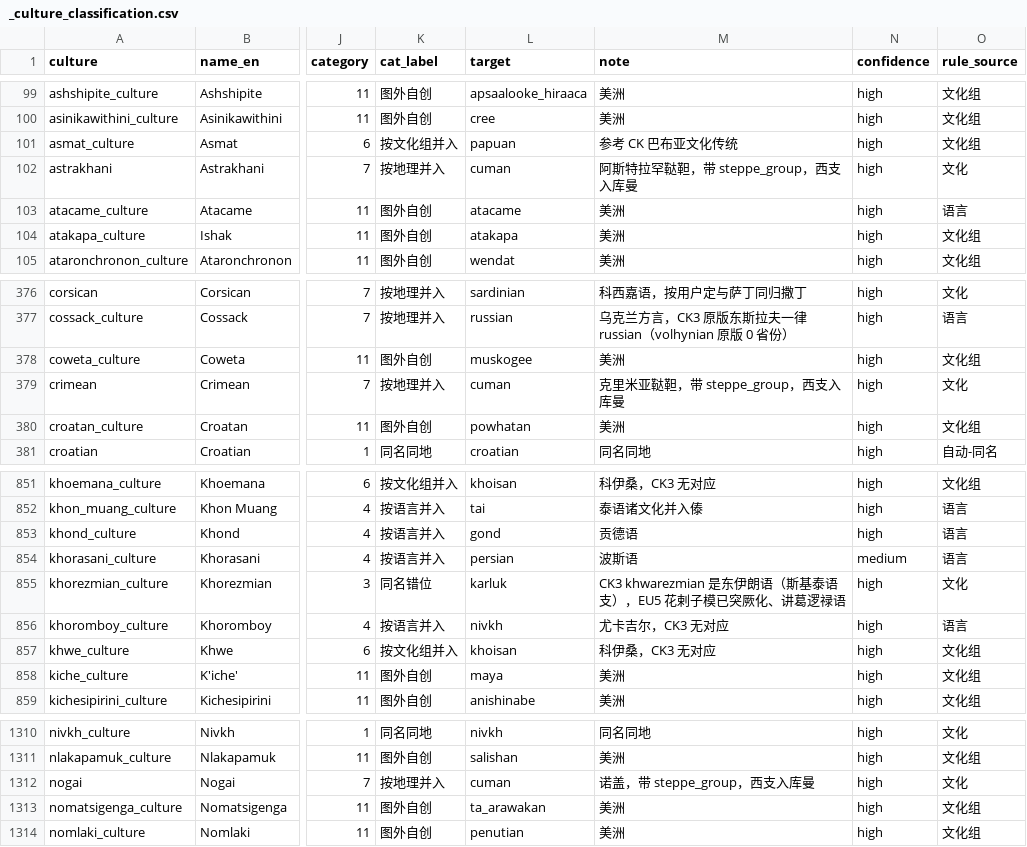
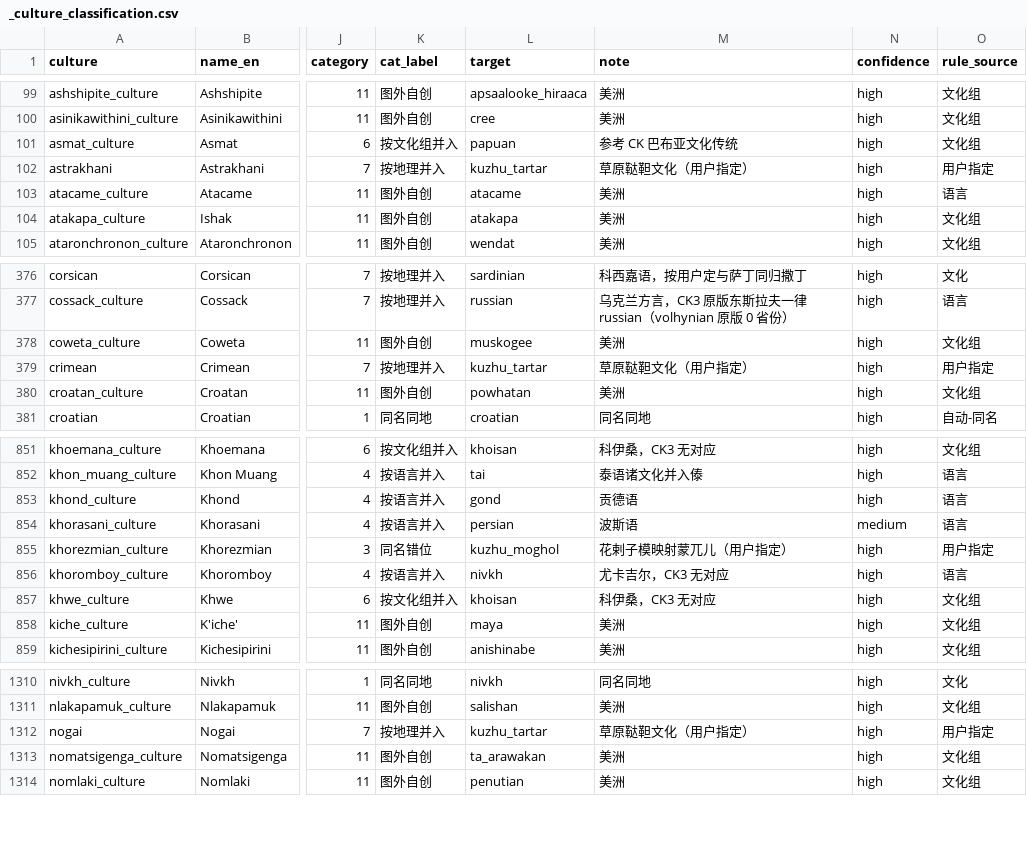
Before and after one commit to hathaway682/EU5_1337_to_ck3, a CSV file: gen_debug/_culture_classification.csv, drawn as a sheet; only a part is shown, gaps mark what is left out; the diff names each change by its address in the sheet, - before the commit and + after, or states it on an @@ line.

```diff
--- a/gen_debug/_culture_classification.csv
+++ b/gen_debug/_culture_classification.csv
-L102 (target): cuman
+L102 (target): kuzhu_tartar
-M102 (note): 阿斯特拉罕鞑靼，带 steppe_group，西支入库曼
+M102 (note): 草原鞑靼文化（用户指定）
-O102 (rule_source): 文化
+O102 (rule_source): 用户指定
-L379 (target): cuman
+L379 (target): kuzhu_tartar
-M379 (note): 克里米亚鞑靼，带 steppe_group，西支入库曼
+M379 (note): 草原鞑靼文化（用户指定）
-O379 (rule_source): 文化
+O379 (rule_source): 用户指定
-L855 (target): karluk
+L855 (target): kuzhu_moghol
-M855 (note): CK3 khwarezmian 是东伊朗语（斯基泰语支），EU5 花剌子模已突厥化、讲葛逻禄语
+M855 (note): 花剌子模映射蒙兀儿（用户指定）
-O855 (rule_source): 文化
+O855 (rule_source): 用户指定
-L1312 (target): cuman
+L1312 (target): kuzhu_tartar
-M1312 (note): 诺盖，带 steppe_group，西支入库曼
+M1312 (note): 草原鞑靼文化（用户指定）
-O1312 (rule_source): 文化
+O1312 (rule_source): 用户指定
```
Also changed, not shown: 20 other files.
